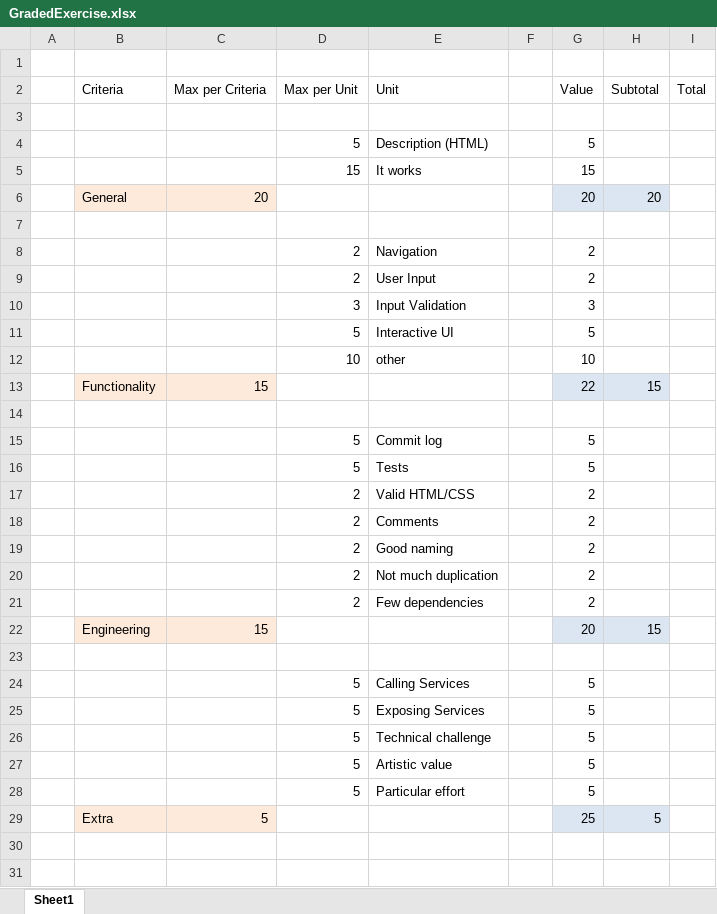
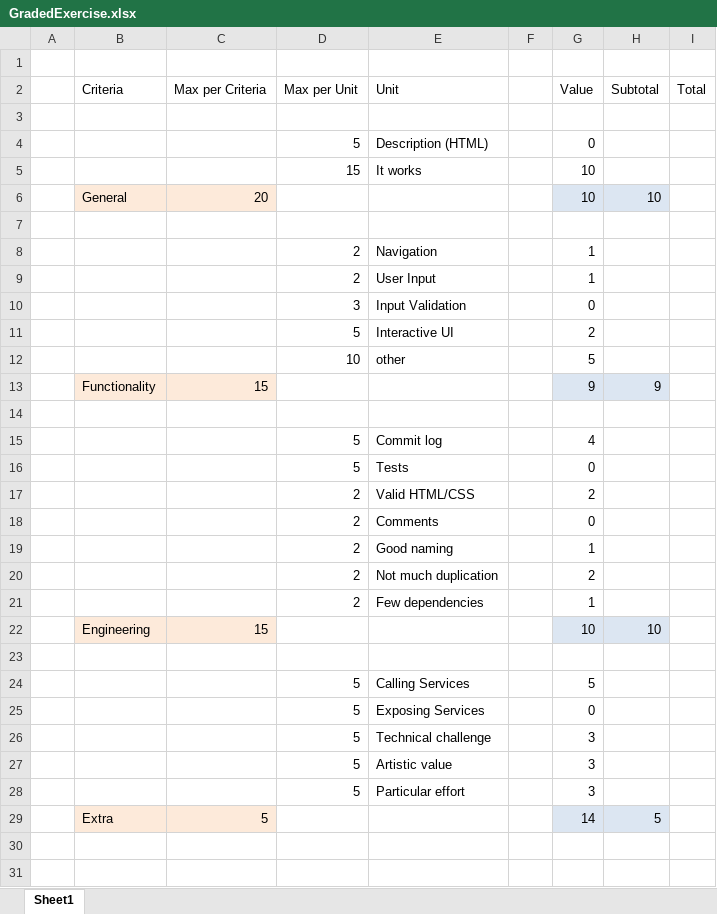
Before and after one commit to WebEngineering-FHNW/bewertete-uebung-stokalakis, an Excel workbook: docs/exercise/GradedExercise.xlsx, sheet Sheet1, drawn as a sheet; only a part is shown; values as stored, in another font and other column widths than the file's, no borders; the diff covers the shown part only; the diff names each change by its address in the sheet, - before the commit and + after, or states it on an @@ line.

```diff
--- a/docs/exercise/GradedExercise.xlsx (sheet Sheet1)
+++ b/docs/exercise/GradedExercise.xlsx (sheet Sheet1)
-G4 (Value): 5
+G4 (Value): 0
-G5 (Value): 15
+G5 (Value): 10
-G6 (Value): 20
+G6 (Value): 10
-H6 (Subtotal): 20
+H6 (Subtotal): 10
-G8:G9 (Value): 2
+G8:G9 (Value): 1
-G10 (Value): 3
+G10 (Value): 0
-G11 (Value): 5
+G11 (Value): 2
-G12 (Value): 10
+G12 (Value): 5
-G13 (Value): 22
+G13 (Value): 9
-H13 (Subtotal): 15
+H13 (Subtotal): 9
-G15 (Value): 5
+G15 (Value): 4
-G16 (Value): 5
+G16 (Value): 0
-G18 (Value): 2
+G18 (Value): 0
-G19 (Value): 2
+G19 (Value): 1
-G21 (Value): 2
+G21 (Value): 1
-G22 (Value): 20
+G22 (Value): 10
-H22 (Subtotal): 15
+H22 (Subtotal): 10
-G25 (Value): 5
+G25 (Value): 0
-G26:G28 (Value): 5
+G26:G28 (Value): 3
-G29 (Value): 25
+G29 (Value): 14
```
Also changed, not shown: 3 edited cells elsewhere in this sheet, 4 other files.
